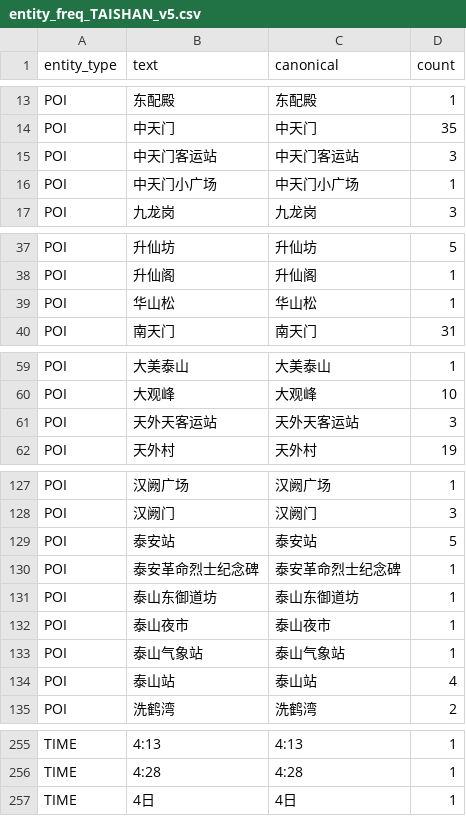
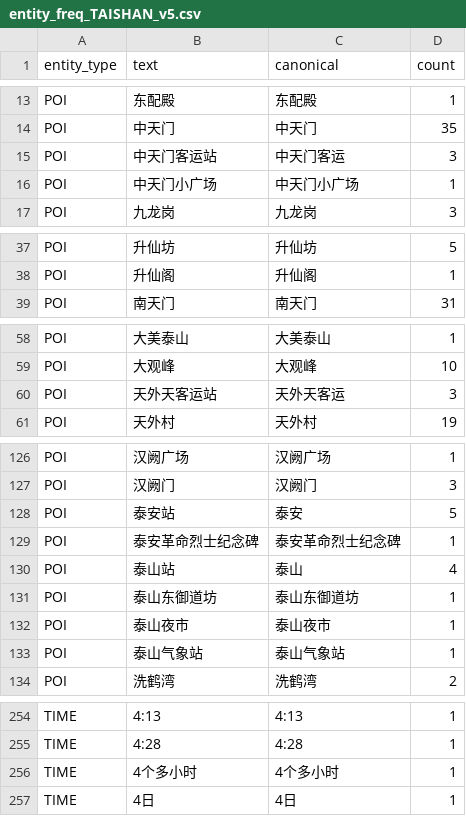
Before and after one commit to Tea0104/DataMining-exp1, a CSV file: experiments/exp02_entity_recognition/outputs/entity_freq_TAISHAN_v5.csv, drawn as a sheet; only a part is shown, gaps mark what is left out.

```diff
--- a/experiments/exp02_entity_recognition/outputs/entity_freq_TAISHAN_v5.csv
+++ b/experiments/exp02_entity_recognition/outputs/entity_freq_TAISHAN_v5.csv
@@ -14,3 +14,3 @@ POI,东配殿,东配殿,1
 POI,中天门,中天门,35
-POI,中天门客运站,中天门客运站,3
+POI,中天门客运站,中天门客运,3
 POI,中天门小广场,中天门小广场,1
@@ -38,3 +38,2 @@ POI,升仙坊,升仙坊,5
 POI,升仙阁,升仙阁,1
-POI,华山松,华山松,1
 POI,南天门,南天门,31
@@ -60,3 +59,3 @@ POI,大美泰山,大美泰山,1
 POI,大观峰,大观峰,10
-POI,天外天客运站,天外天客运站,3
+POI,天外天客运站,天外天客运,3
 POI,天外村,天外村,19
@@ -128,4 +127,5 @@ POI,汉阙广场,汉阙广场,1
 POI,汉阙门,汉阙门,3
-POI,泰安站,泰安站,5
+POI,泰安站,泰安,5
 POI,泰安革命烈士纪念碑,泰安革命烈士纪念碑,1
+POI,泰山站,泰山,4
 POI,泰山东御道坊,泰山东御道坊,1
@@ -133,3 +133,2 @@ POI,泰山夜市,泰山夜市,1
 POI,泰山气象站,泰山气象站,1
-POI,泰山站,泰山站,4
 POI,洗鹤湾,洗鹤湾,2
@@ -256,2 +255,3 @@ TIME,4:13,4:13,1
 TIME,4:28,4:28,1
+TIME,4个多小时,4个多小时,1
 TIME,4日,4日,1
```
Also changed, not shown: experiments/exp02_entity_recognition/outputs/entity_freq_JINGYUETAN_v5.csv, experiments/exp02_entity_recognition/outputs/entity_freq_WULINGYUAN_v5.csv, 55 other files.
